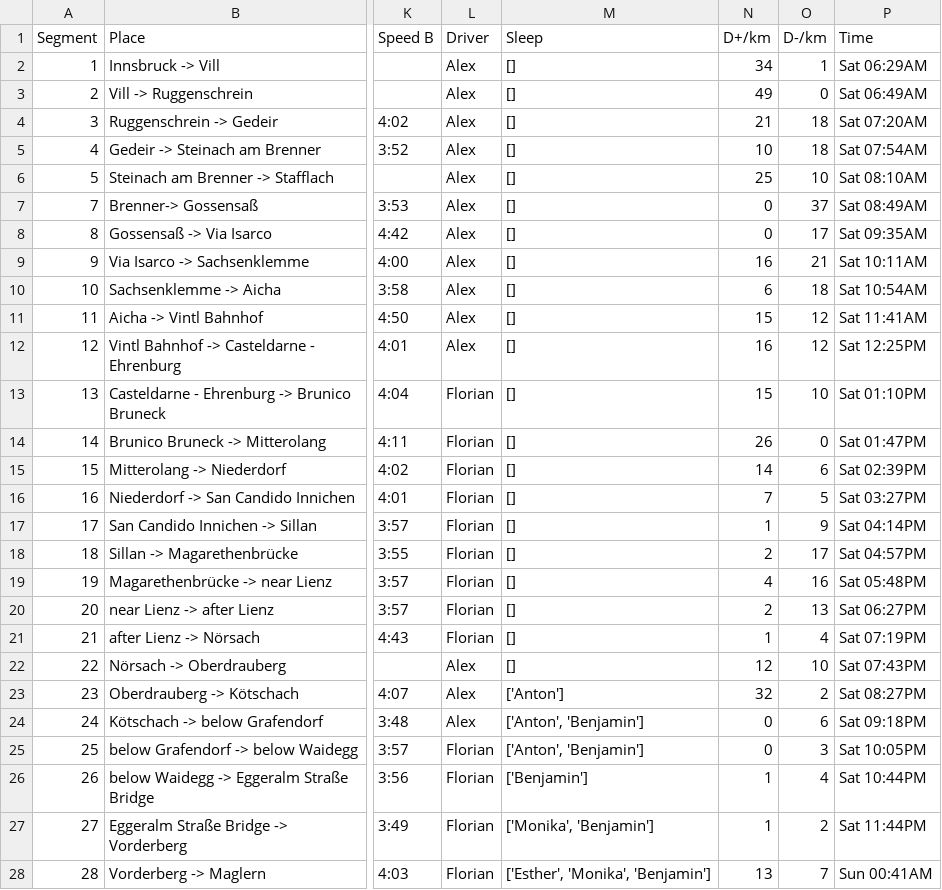
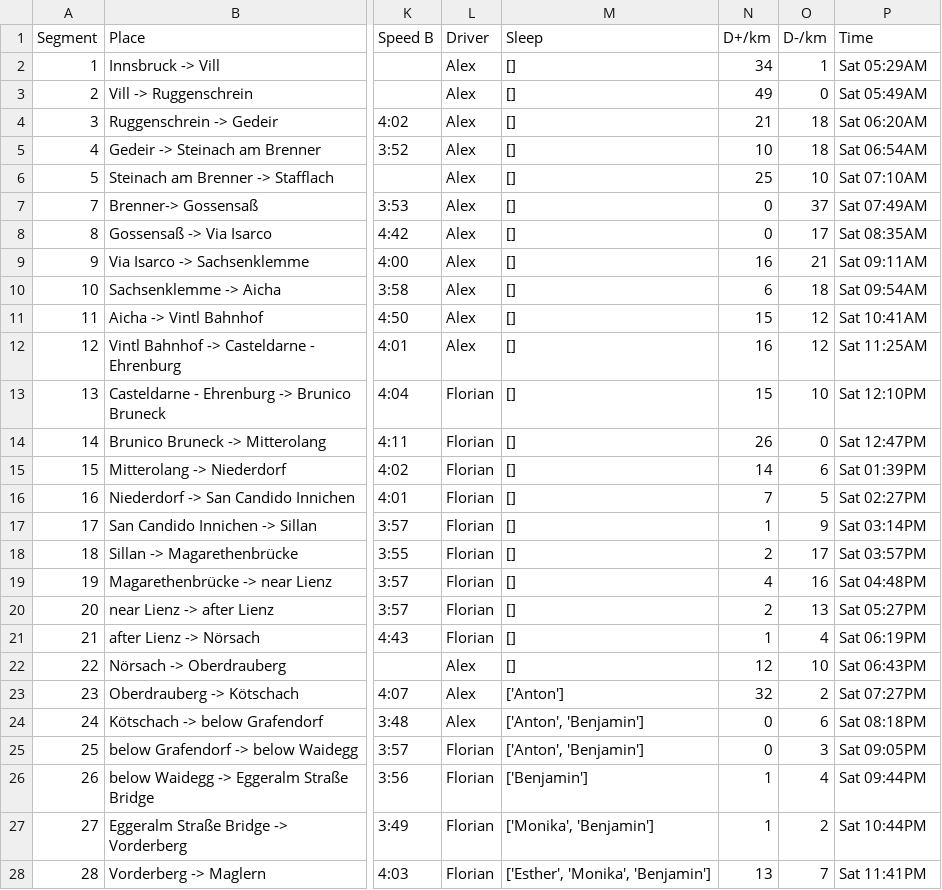
Before and after one commit to riccardocadei/eurotrip, a CSV file: results/schedule.csv, drawn as a sheet; only a part is shown, gaps mark what is left out; the diff covers the shown part only; the diff names each change by its address in the sheet, - before the commit and + after, or states it on an @@ line.

Commit message:
update starting time

```diff
--- a/results/schedule.csv
+++ b/results/schedule.csv
-P2 (Time): Sat 06:29AM
+P2 (Time): Sat 05:29AM
-P3 (Time): Sat 06:49AM
+P3 (Time): Sat 05:49AM
-P4 (Time): Sat 07:20AM
+P4 (Time): Sat 06:20AM
-P5 (Time): Sat 07:54AM
+P5 (Time): Sat 06:54AM
-P6 (Time): Sat 08:10AM
+P6 (Time): Sat 07:10AM
-P7 (Time): Sat 08:49AM
+P7 (Time): Sat 07:49AM
-P8 (Time): Sat 09:35AM
+P8 (Time): Sat 08:35AM
-P9 (Time): Sat 10:11AM
+P9 (Time): Sat 09:11AM
-P10 (Time): Sat 10:54AM
+P10 (Time): Sat 09:54AM
-P11 (Time): Sat 11:41AM
+P11 (Time): Sat 10:41AM
-P12 (Time): Sat 12:25PM
+P12 (Time): Sat 11:25AM
-P13 (Time): Sat 01:10PM
+P13 (Time): Sat 12:10PM
-P14 (Time): Sat 01:47PM
+P14 (Time): Sat 12:47PM
-P15 (Time): Sat 02:39PM
+P15 (Time): Sat 01:39PM
-P16 (Time): Sat 03:27PM
+P16 (Time): Sat 02:27PM
-P17 (Time): Sat 04:14PM
+P17 (Time): Sat 03:14PM
-P18 (Time): Sat 04:57PM
+P18 (Time): Sat 03:57PM
-P19 (Time): Sat 05:48PM
+P19 (Time): Sat 04:48PM
-P20 (Time): Sat 06:27PM
+P20 (Time): Sat 05:27PM
-P21 (Time): Sat 07:19PM
+P21 (Time): Sat 06:19PM
-P22 (Time): Sat 07:43PM
+P22 (Time): Sat 06:43PM
-P23 (Time): Sat 08:27PM
+P23 (Time): Sat 07:27PM
-P24 (Time): Sat 09:18PM
+P24 (Time): Sat 08:18PM
-P25 (Time): Sat 10:05PM
+P25 (Time): Sat 09:05PM
-P26 (Time): Sat 10:44PM
+P26 (Time): Sat 09:44PM
-P27 (Time): Sat 11:44PM
+P27 (Time): Sat 10:44PM
-P28 (Time): Sun 00:41AM
+P28 (Time): Sat 11:41PM
```
Also changed, not shown: 11 edited cells elsewhere in this file, 2 other files.
